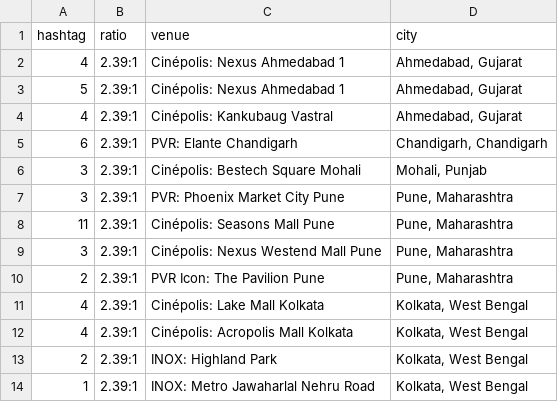
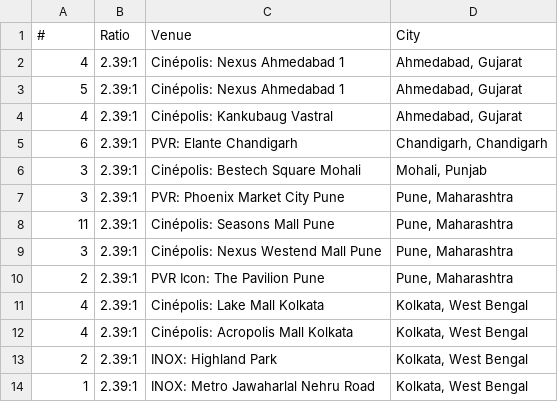
Before and after one commit to shreytyagi/shreytyagi, a CSV file: data/specialcinemasofindia/msiv.csv, drawn as a sheet.

Commit message:
Fix header capitalization in msiv.csv
Updated header row to use proper capitalization.

```diff
--- a/data/specialcinemasofindia/msiv.csv
+++ b/data/specialcinemasofindia/msiv.csv
@@ -1,2 +1,2 @@
-hashtag,ratio,venue,city
+#,Ratio,Venue,City
 4,2.39:1,Cinépolis: Nexus Ahmedabad 1,"Ahmedabad, Gujarat"
```
